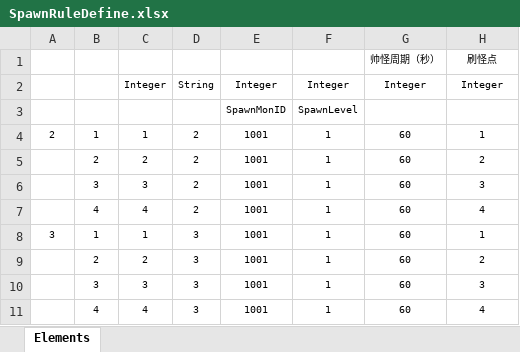
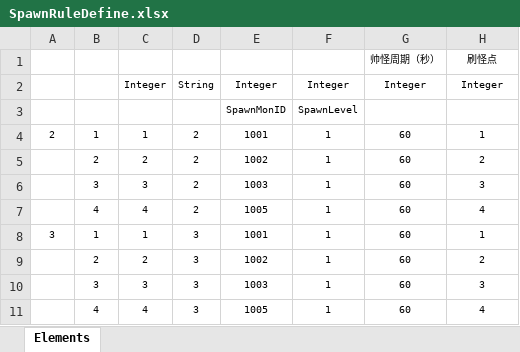
Before and after one commit to jacklove886/Liverpool, an Excel workbook: Src/Data/Tables/SpawnRuleDefine.xlsx, sheet Elements, drawn as a sheet; values as stored, in another font and other column widths than the file's, no borders; table styles not drawn; the diff names each change by its address in the sheet, - before the commit and + after, or states it on an @@ line.

```diff
--- a/Src/Data/Tables/SpawnRuleDefine.xlsx (sheet Elements)
+++ b/Src/Data/Tables/SpawnRuleDefine.xlsx (sheet Elements)
-E5: 1001
+E5: 1002
-E6: 1001
+E6: 1003
-E7: 1001
+E7: 1005
-E9: 1001
+E9: 1002
-E10: 1001
+E10: 1003
-E11: 1001
+E11: 1005
```
Also changed, not shown: 19 other files.
